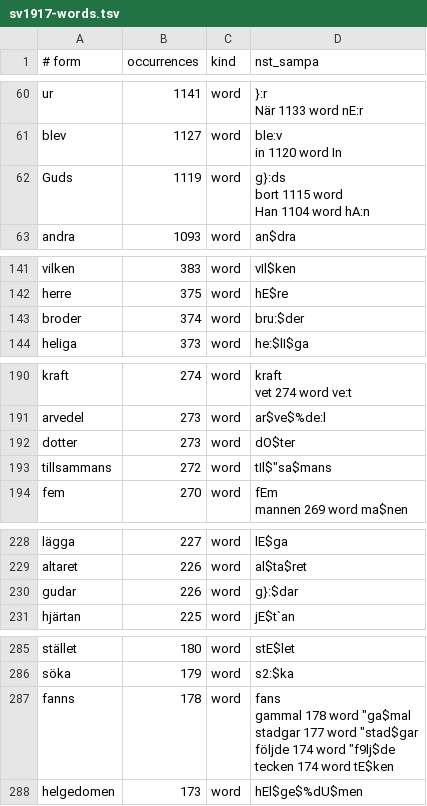
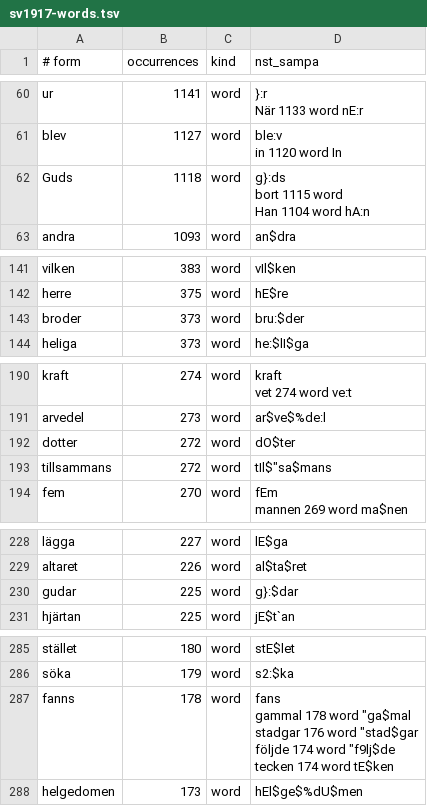
Before and after one commit to jsjoberg/perikop, a TSV file: resources/lexicon/sv1917-words.tsv, drawn as a sheet; only a part is shown, gaps mark what is left out; the diff covers the shown part only.

```diff
--- a/resources/lexicon/sv1917-words.tsv
+++ b/resources/lexicon/sv1917-words.tsv
@@ -117,5 +117,5 @@ blev	1127	word	"ble:v
 in	1120	word	"In
-Guds	1119	word	"g}:ds
-bort	1115	word	
-Han	1104	word	"hA:n
+Guds	1118	word	"g}:ds
+bort	1115	word	
+Han	1104	word	"hA:n
 andra	1093	word	""an$dra
@@ -271,3 +271,3 @@ vilken	383	word	""vIl$ken
 herre	375	word	""hE$re
-broder	374	word	""bru:$der
+broder	373	word	""bru:$der
 heliga	373	word	""he:$lI$ga
@@ -349,3 +349,3 @@ vet	274	word	"ve:t
 arvedel	273	word	""ar$ve$%de:l
-dotter	273	word	""dO$ter
+dotter	272	word	""dO$ter
 tillsammans	272	word	tIl$"sa$mans
@@ -416,3 +416,3 @@ lägga	227	word	""lE$ga
 altaret	226	word	""al$ta$ret
-gudar	226	word	""g}:$dar
+gudar	225	word	""g}:$dar
 hjärtan	225	word	""jE$t`an
@@ -516,7 +516,7 @@ stället	180	word	""stE$let
 söka	179	word	""s2:$ka
-fanns	178	word	"fans
-gammal	178	word	""ga$mal
-stadgar	177	word	""stad$gar
-följde	174	word	""f9lj$de
-tecken	174	word	"tE$ken
+fanns	178	word	"fans
+gammal	178	word	""ga$mal
+stadgar	176	word	""stad$gar
+följde	174	word	""f9lj$de
+tecken	174	word	"tE$ken
 helgedomen	173	word	""hEl$ge$%dU$men
```
Also changed, not shown: 10 added rows, 9 removed rows and 20 edited cells elsewhere in this file, 7 other files.
